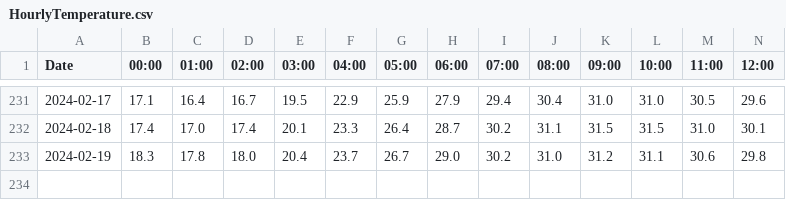
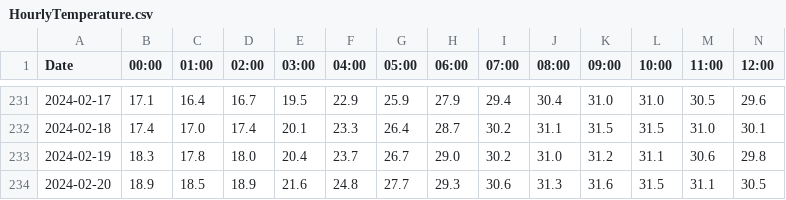
Before and after one commit to Cozmeh/Weather-Data-Collector, a CSV file: HourlyTemperature.csv, drawn as a sheet; only a part is shown, gaps mark what is left out; rows hold the shown columns only; the diff names each change by its address in the sheet, - before the commit and + after, or states it on an @@ line.

```diff
--- a/HourlyTemperature.csv
+++ b/HourlyTemperature.csv
+row 234: 2024-02-20 | 18.9 | 18.5 | 18.9 | 21.6 | 24.8 | 27.7 | 29.3 | 30.6 | 31.3 | 31.6 | 31.5 | 31.1 | 30.5
```
